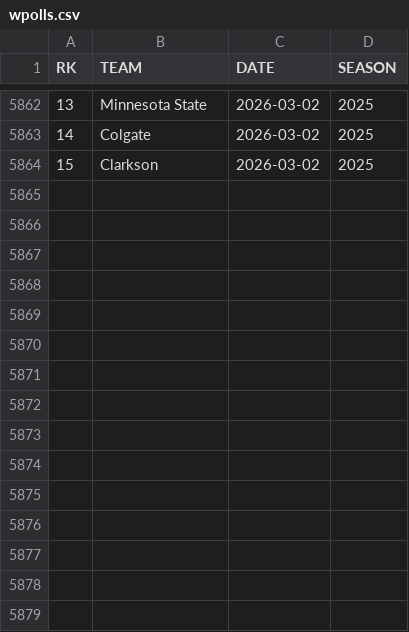
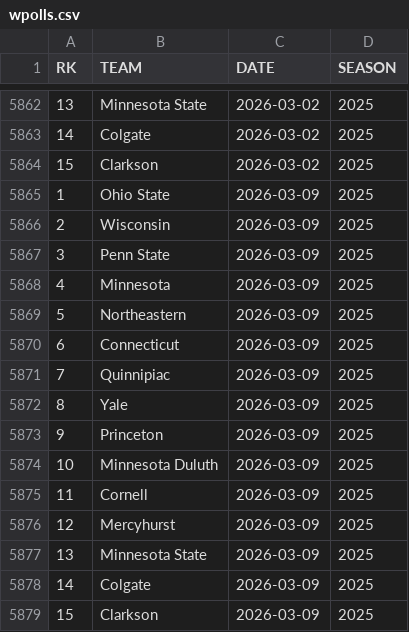
Before and after one commit to redsoxfan2194/buhockeystats, a CSV file: buhockeystatssite/recordbookdata/wpolls.csv, drawn as a sheet; only a part is shown, gaps mark what is left out.

```diff
--- a/buhockeystatssite/recordbookdata/wpolls.csv
+++ b/buhockeystatssite/recordbookdata/wpolls.csv
@@ -5864 +5864,16 @@ RK,TEAM,DATE,SEASON
 15,Clarkson,2026-03-02,2025
+1,Ohio State,2026-03-09,2025
+2,Wisconsin,2026-03-09,2025
+3,Penn State,2026-03-09,2025
+4,Minnesota,2026-03-09,2025
+5,Northeastern,2026-03-09,2025
+6,Connecticut,2026-03-09,2025
+7,Quinnipiac,2026-03-09,2025
+8,Yale,2026-03-09,2025
+9,Princeton,2026-03-09,2025
+10,Minnesota Duluth,2026-03-09,2025
+11,Cornell,2026-03-09,2025
+12,Mercyhurst,2026-03-09,2025
+13,Minnesota State,2026-03-09,2025
+14,Colgate,2026-03-09,2025
+15,Clarkson,2026-03-09,2025
```
Also changed, not shown: buhockeystatssite/recordbookdata/mpolls.csv, 6 other files.
